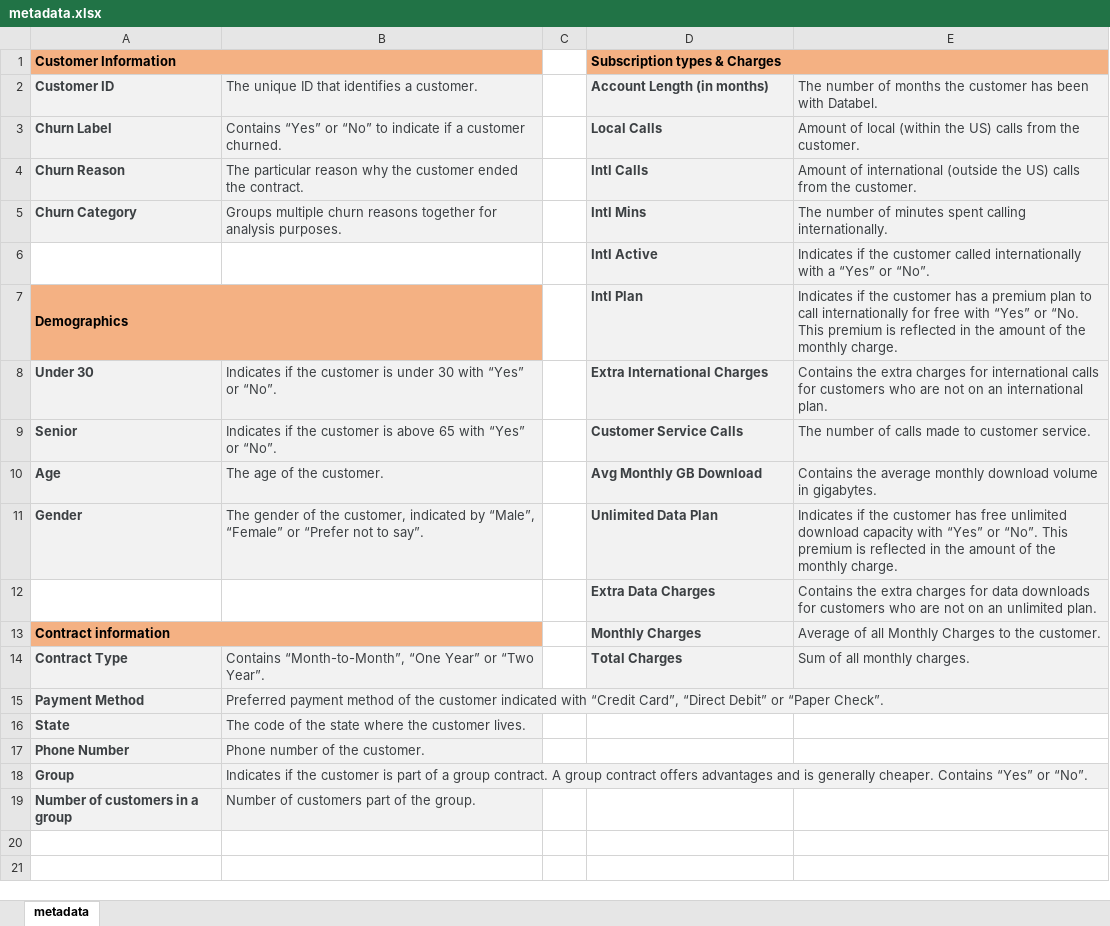
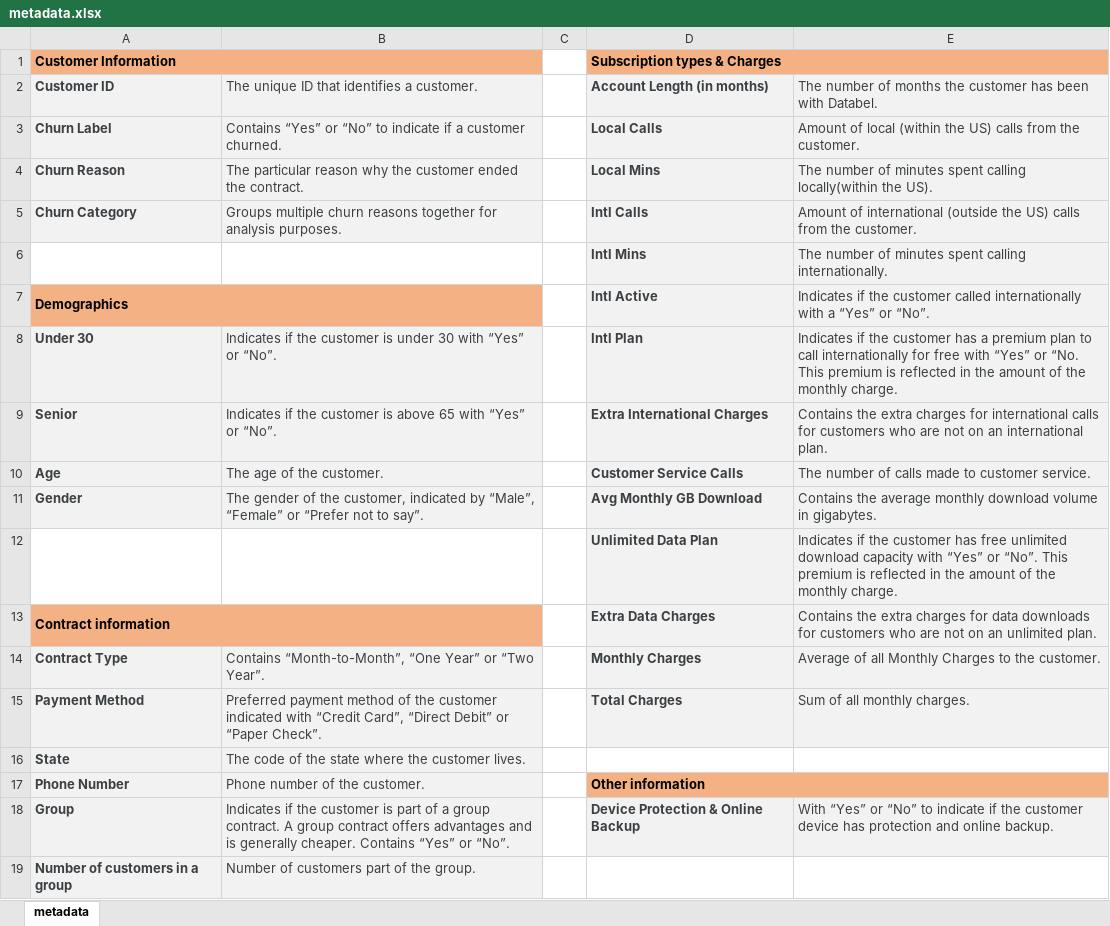
Before and after one commit to LiLuo086/customer-churn-analysis, an Excel workbook: metadata.xlsx, sheet metadata, drawn as a sheet; values as stored, in another font and other column widths than the file's, no borders; removed rows and columns are numbered as before the commit, all else as after; the diff names each change by its address in the sheet, - before the commit and + after, or states it on an @@ line.

Commit message:
Initial data cleaning

```diff
--- a/metadata.xlsx (sheet metadata)
+++ b/metadata.xlsx (sheet metadata)
-D4: Intl Calls
+D4: Local Mins
-E4: Amount of international (outside the US) calls from the customer.
+E4: The number of minutes spent calling locally(within the US).
-D5: Intl Mins
+D5: Intl Calls
-E5: The number of minutes spent calling internationally.
+E5: Amount of international (outside the US) calls from the customer.
-row 6:  |  |  | Intl Active | Indicates if the customer called internationally with a “Yes” or “No”.
+row 6:  |  |  | Intl Mins | The number of minutes spent calling internationally.
-D7: Intl Plan
+D7: Intl Active
-E7: …the customer has a premium plan to call internationally for free with “Yes” or “No. This premium is reflected in the amount of the monthly charge.
+E7: …the customer called internationally with a “Yes” or “No”.
-D8: Extra International Charges
+D8: Intl Plan
-E8: Contains the extra charges for international calls for customers who are not on an international plan.
+E8: Indicates if the customer has a premium plan to call internationally for free with “Yes” or “No. This premium is reflected in the amount of the monthly charge.
-D9: Customer Service Calls
+D9: Extra International Charges
-E9: The number of calls made to customer service.
+E9: Contains the extra charges for international calls for customers who are not on an international plan.
-D10: Avg Monthly GB Download
+D10: Customer Service Calls
-E10: Contains the average monthly download volume in gigabytes.
+E10: The number of calls made to customer service.
-D11: Unlimited Data Plan
+D11: Avg Monthly GB Download
-E11: Indicates if the customer has free unlimited download capacity with “Yes” or “No”. This premium is reflected in the amount of the monthly charge.
+E11: Contains the average monthly download volume in gigabytes.
-row 12:  |  |  | Extra Data Charges | Contains the extra charges for data downloads for customers who are not on an unlimited plan.
+row 12:  |  |  | Unlimited Data Plan | Indicates if the customer has free unlimited download capacity with “Yes” or “No”. This premium is reflected in the amount of the monthly charge.
-D13: Monthly Charges
+D13: Extra Data Charges
-E13: Average of all Monthly Charges to the customer.
+E13: Contains the extra charges for data downloads for customers who are not on an unlimited plan.
-D14: Total Charges
+D14: Monthly Charges
-E14: Sum of all monthly charges.
+E14: Average of all Monthly Charges to the customer.
-D15: (empty)
+D15: Total Charges
-D15:E15 fill: none
+D15:E15 fill: #F2F2F2
-E15: (empty)
+E15: Sum of all monthly charges.
-D17: (empty)
+D17: Other information
-D17:E17 fill: none
+D17:E17 fill: #F4B183
+D17:E17 merged
-D18: (empty)
+D18: Device Protection & Online Backup
-D18:E18 fill: none
+D18:E18 fill: #F2F2F2
-E18: (empty)
+E18: With “Yes” or “No” to indicate if the customer device has protection and online backup.
```
Also changed, not shown: 4 other files.
